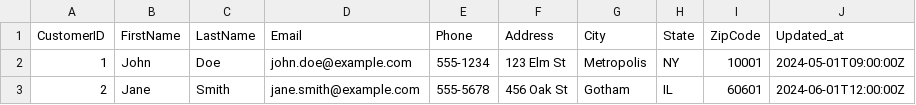
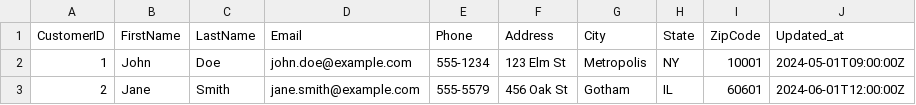
Before and after one commit to dannykhant/hello_dbt, a CSV file: raw_data/Customers.csv, drawn as a sheet.

```diff
--- a/raw_data/Customers.csv
+++ b/raw_data/Customers.csv
@@ -2,2 +2,2 @@ CustomerID,FirstName,LastName,Email,Phone,Address,City,State,ZipCode,Updated_at
 1,John,Doe,john.doe@example.com,555-1234,123 Elm St,Metropolis,NY,10001,2024-05-01T09:00:00Z
-2,Jane,Smith,jane.smith@example.com,555-5678,456 Oak St,Gotham,IL,60601,2024-06-01T12:00:00Z
+2,Jane,Smith,jane.smith@example.com,555-5579,456 Oak St,Gotham,IL,60601,2024-06-01T12:00:00Z
```
Also changed, not shown: raw_data/Orders.csv, 10 other files.
